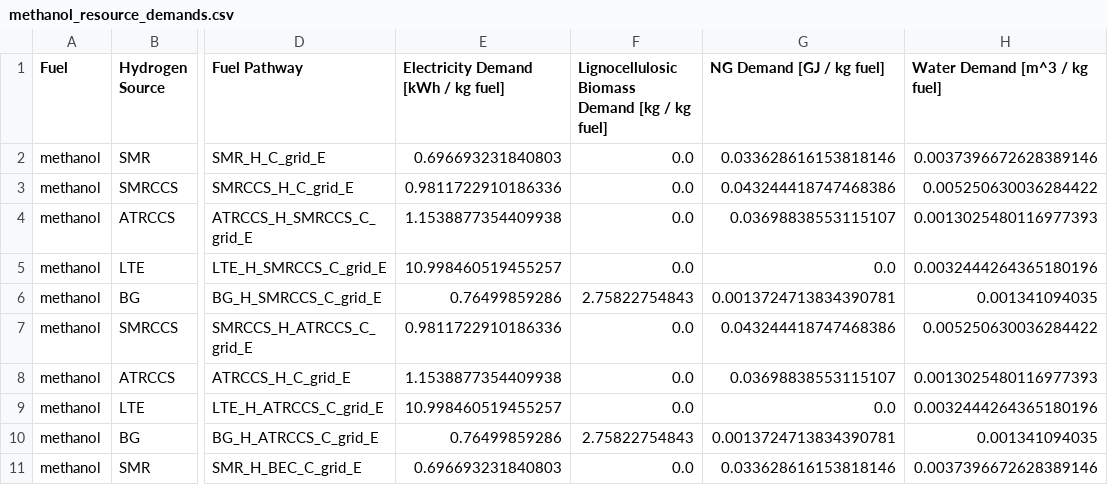
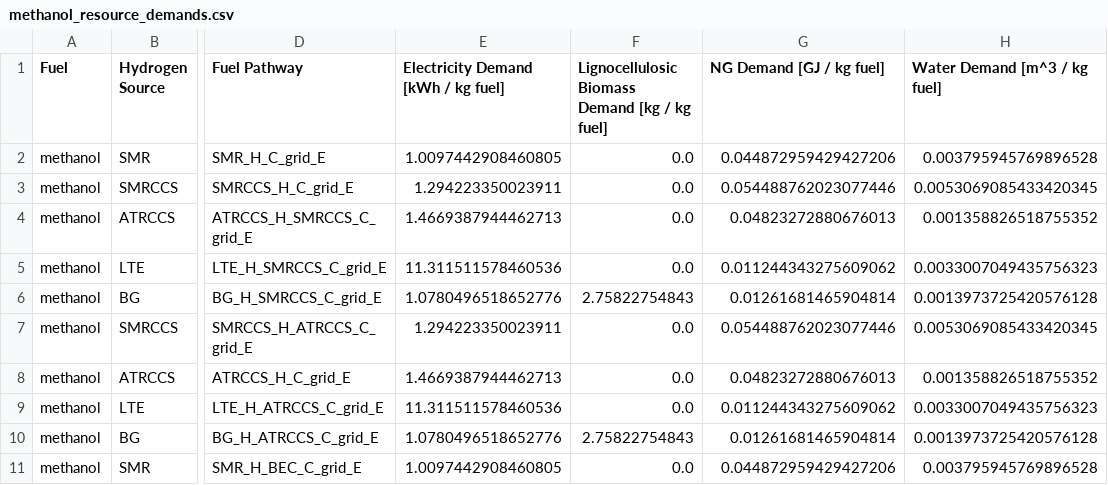
Before and after one commit to mcsc-impact-climate/MIT_NavigaTE_inputs, a CSV file: input_fuel_pathway_data/production/methanol_resource_demands.csv, drawn as a sheet; only a part is shown, gaps mark what is left out; the diff covers the shown part only; the diff names each change by its address in the sheet, - before the commit and + after, or states it on an @@ line.

```diff
--- a/input_fuel_pathway_data/production/methanol_resource_demands.csv
+++ b/input_fuel_pathway_data/production/methanol_resource_demands.csv
-E2: 0.696693231840803
+E2: 1.0097442908460805
-G2 (NG Demand [GJ / kg fuel]): 0.033628616153818146
+G2 (NG Demand [GJ / kg fuel]): 0.044872959429427206
-H2 (Water Demand [m^3 / kg fuel]): 0.0037396672628389146
+H2 (Water Demand [m^3 / kg fuel]): 0.003795945769896528
-E3: 0.9811722910186336
+E3: 1.294223350023911
-G3 (NG Demand [GJ / kg fuel]): 0.043244418747468386
+G3 (NG Demand [GJ / kg fuel]): 0.054488762023077446
-H3 (Water Demand [m^3 / kg fuel]): 0.005250630036284422
+H3 (Water Demand [m^3 / kg fuel]): 0.0053069085433420345
-E4: 1.1538877354409938
+E4: 1.4669387944462713
-G4 (NG Demand [GJ / kg fuel]): 0.03698838553115107
+G4 (NG Demand [GJ / kg fuel]): 0.04823272880676013
-H4 (Water Demand [m^3 / kg fuel]): 0.0013025480116977393
+H4 (Water Demand [m^3 / kg fuel]): 0.001358826518755352
-E5: 10.998460519455257
+E5: 11.311511578460536
-G5 (NG Demand [GJ / kg fuel]): 0.0
+G5 (NG Demand [GJ / kg fuel]): 0.011244343275609062
-H5 (Water Demand [m^3 / kg fuel]): 0.0032444264365180196
+H5 (Water Demand [m^3 / kg fuel]): 0.0033007049435756323
-E6: 0.76499859286
+E6: 1.0780496518652776
-G6 (NG Demand [GJ / kg fuel]): 0.0013724713834390781
+G6 (NG Demand [GJ / kg fuel]): 0.01261681465904814
-H6 (Water Demand [m^3 / kg fuel]): 0.001341094035
+H6 (Water Demand [m^3 / kg fuel]): 0.0013973725420576128
-E7: 0.9811722910186336
+E7: 1.294223350023911
-G7 (NG Demand [GJ / kg fuel]): 0.043244418747468386
+G7 (NG Demand [GJ / kg fuel]): 0.054488762023077446
-H7 (Water Demand [m^3 / kg fuel]): 0.005250630036284422
+H7 (Water Demand [m^3 / kg fuel]): 0.0053069085433420345
-E8: 1.1538877354409938
+E8: 1.4669387944462713
-G8 (NG Demand [GJ / kg fuel]): 0.03698838553115107
+G8 (NG Demand [GJ / kg fuel]): 0.04823272880676013
-H8 (Water Demand [m^3 / kg fuel]): 0.0013025480116977393
+H8 (Water Demand [m^3 / kg fuel]): 0.001358826518755352
-E9: 10.998460519455257
+E9: 11.311511578460536
-G9 (NG Demand [GJ / kg fuel]): 0.0
+G9 (NG Demand [GJ / kg fuel]): 0.011244343275609062
-H9 (Water Demand [m^3 / kg fuel]): 0.0032444264365180196
+H9 (Water Demand [m^3 / kg fuel]): 0.0033007049435756323
-E10: 0.76499859286
+E10: 1.0780496518652776
-G10 (NG Demand [GJ / kg fuel]): 0.0013724713834390781
+G10 (NG Demand [GJ / kg fuel]): 0.01261681465904814
-H10 (Water Demand [m^3 / kg fuel]): 0.001341094035
+H10 (Water Demand [m^3 / kg fuel]): 0.0013973725420576128
-E11: 0.696693231840803
+E11: 1.0097442908460805
-G11 (NG Demand [GJ / kg fuel]): 0.033628616153818146
+G11 (NG Demand [GJ / kg fuel]): 0.044872959429427206
-H11 (Water Demand [m^3 / kg fuel]): 0.0037396672628389146
+H11 (Water Demand [m^3 / kg fuel]): 0.003795945769896528
```
Also changed, not shown: 150 edited cells elsewhere in this file, input_fuel_pathway_data/production/FTdiesel_resource_demands.csv, 19 other files.
